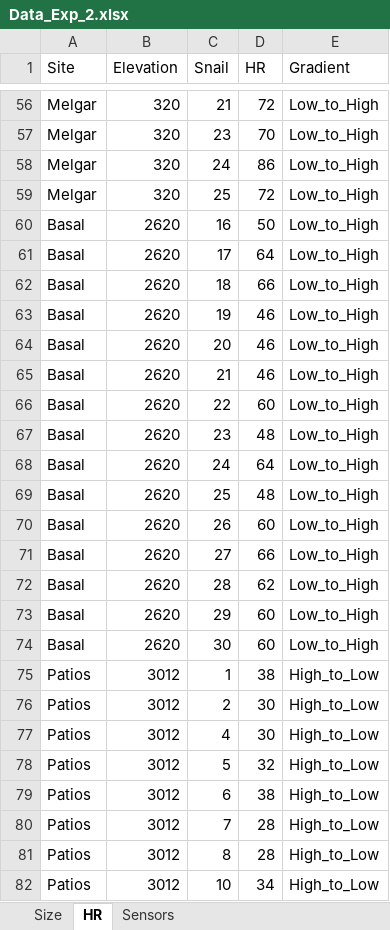
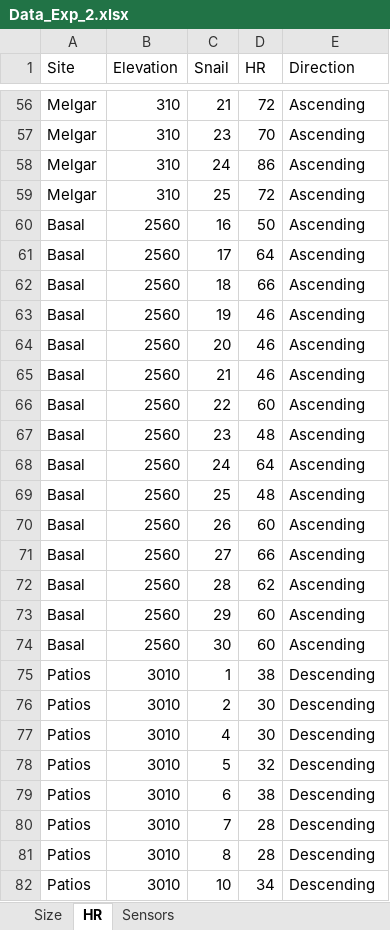
Before and after one commit to PardoEdgar/py-Heart-ROI-Analyzer, an Excel workbook: Data/Data_Exp_2.xlsx, sheet HR, drawn as a sheet; only a part is shown, gaps mark what is left out; values as stored, in another font and other column widths than the file's, no borders; the diff covers the shown part only; the diff names each change by its address in the sheet, - before the commit and + after, or states it on an @@ line.

```diff
--- a/Data/Data_Exp_2.xlsx (sheet HR)
+++ b/Data/Data_Exp_2.xlsx (sheet HR)
-E1: Gradient
+E1: Direction
-B56:B59 (Elevation): 320
+B56:B59 (Elevation): 310
-E56:E74 (Direction): Low_to_High
+E56:E74 (Direction): Ascending
-B60:B74 (Elevation): 2620
+B60:B74 (Elevation): 2560
-B75:B82 (Elevation): 3012
+B75:B82 (Elevation): 3010
-E75:E82 (Direction): High_to_Low
+E75:E82 (Direction): Descending
```
Also changed, not shown: 230 edited cells elsewhere in this sheet.
